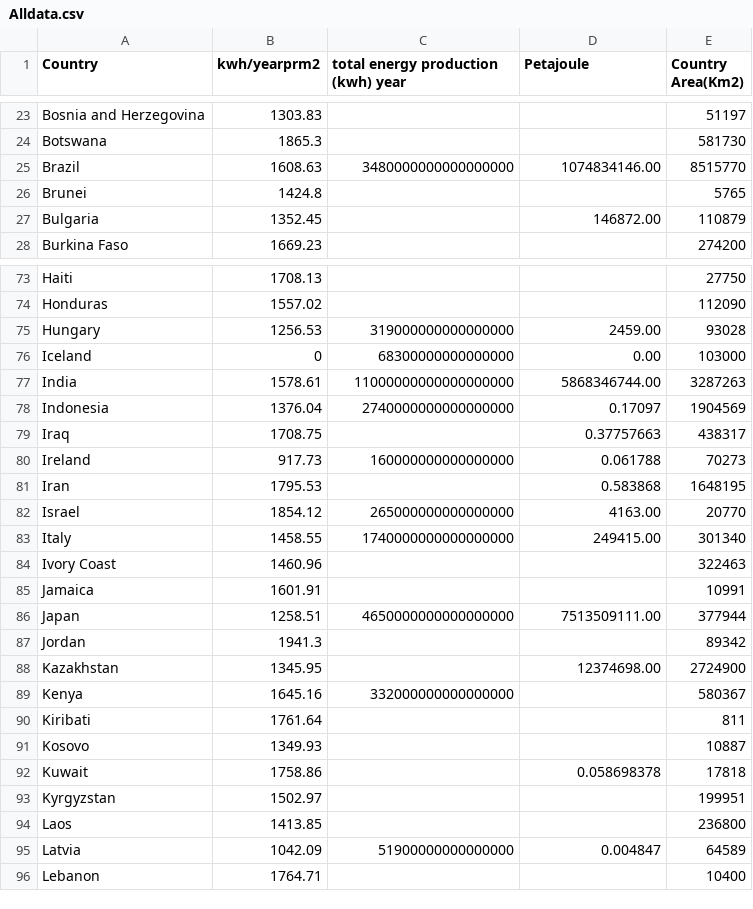
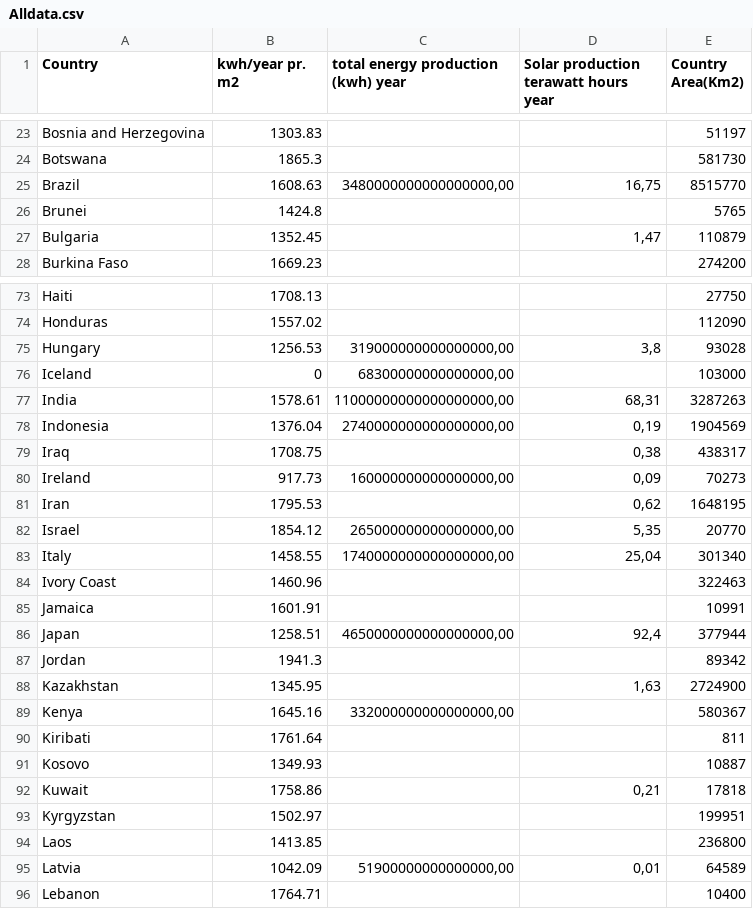
Before and after one commit to asgermunk/1.semester-projekt, a CSV file: Projekt/database/Alldata.csv, drawn as a sheet; only a part is shown, gaps mark what is left out; the diff covers the shown part only.

```diff
--- a/Projekt/database/Alldata.csv
+++ b/Projekt/database/Alldata.csv
@@ -1 +1 @@
-Country;kwh/yearprm2;total energy production (kwh) year; Petajoule;Country Area(Km2)
+Country;kwh/year pr. m2;total energy production (kwh) year;Solar production terawatt hours year;Country Area(Km2)
@@ -24,5 +24,5 @@ Bosnia and Herzegovina;1303.83;;;51197
 Botswana;1865.3;;;581730
-Brazil;1608.63;3480000000000000000;1074834146.00;8515770
+Brazil;1608.63;3480000000000000000,00;16,75;8515770
 Brunei;1424.8;;;5765
-Bulgaria;1352.45;;146872.00;110879
+Bulgaria;1352.45;;1,47;110879
 Burkina Faso;1669.23;;;274200
@@ -74,23 +74,23 @@ Haiti;1708.13;;;27750
 Honduras;1557.02;;;112090
-Hungary;1256.53;319000000000000000;2459.00;93028
-Iceland;0;68300000000000000;0.00;103000
-India;1578.61;11000000000000000000;5868346744.00;3287263
-Indonesia;1376.04;2740000000000000000;0.17097;1904569
-Iraq;1708.75;;0.37757663;438317
-Ireland;917.73;160000000000000000;0.061788;70273
-Iran;1795.53;;0.583868;1648195
-Israel;1854.12;265000000000000000;4163.00;20770
-Italy;1458.55;1740000000000000000;249415.00;301340
+Hungary;1256.53;319000000000000000,00;3,8;93028
+Iceland;0;68300000000000000,00;;103000
+India;1578.61;11000000000000000000,00;68,31;3287263
+Indonesia;1376.04;2740000000000000000,00;0,19;1904569
+Iraq;1708.75;;0,38;438317
+Ireland;917.73;160000000000000000,00;0,09;70273
+Iran;1795.53;;0,62;1648195
+Israel;1854.12;265000000000000000,00;5,35;20770
+Italy;1458.55;1740000000000000000,00;25,04;301340
 Ivory Coast;1460.96;;;322463
 Jamaica;1601.91;;;10991
-Japan;1258.51;4650000000000000000;7513509111.00;377944
+Japan;1258.51;4650000000000000000,00;92,4;377944
 Jordan;1941.3;;;89342
-Kazakhstan;1345.95;;12374698.00;2724900
-Kenya;1645.16;332000000000000000;;580367
+Kazakhstan;1345.95;;1,63;2724900
+Kenya;1645.16;332000000000000000,00;;580367
 Kiribati;1761.64;;;811
 Kosovo;1349.93;;;10887
-Kuwait;1758.86;;0.058698378;17818
+Kuwait;1758.86;;0,21;17818
 Kyrgyzstan;1502.97;;;199951
 Laos;1413.85;;;236800
-Latvia;1042.09;51900000000000000;0.004847;64589
+Latvia;1042.09;51900000000000000,00;0,01;64589
 Lebanon;1764.71;;;10400
```
Also changed, not shown: 103 edited cells elsewhere in this file, 3 other files.
